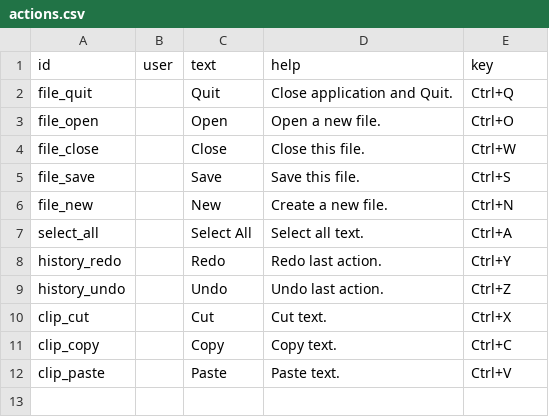
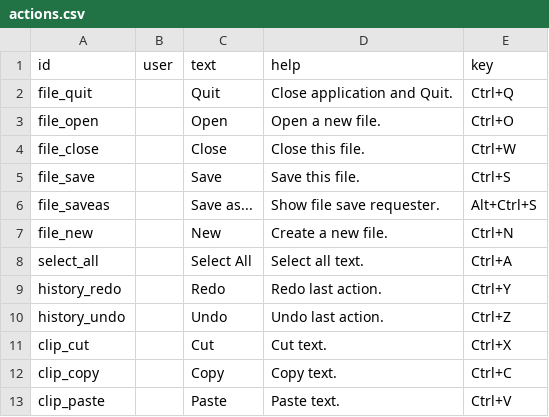
Before and after one commit to xriss/gamecake, a CSV file: lua/wetgenes/gamecake/widgets/actions.csv, drawn as a sheet.

```diff
--- a/lua/wetgenes/gamecake/widgets/actions.csv
+++ b/lua/wetgenes/gamecake/widgets/actions.csv
@@ -5,2 +5,3 @@ file_close,,Close,Close this file.,Ctrl+W
 file_save,,Save,Save this file.,Ctrl+S
+file_saveas,,Save as...,Show file save requester.,Alt+Ctrl+S
 file_new,,New,Create a new file.,Ctrl+N
```
Also changed, not shown: 5 other files.
